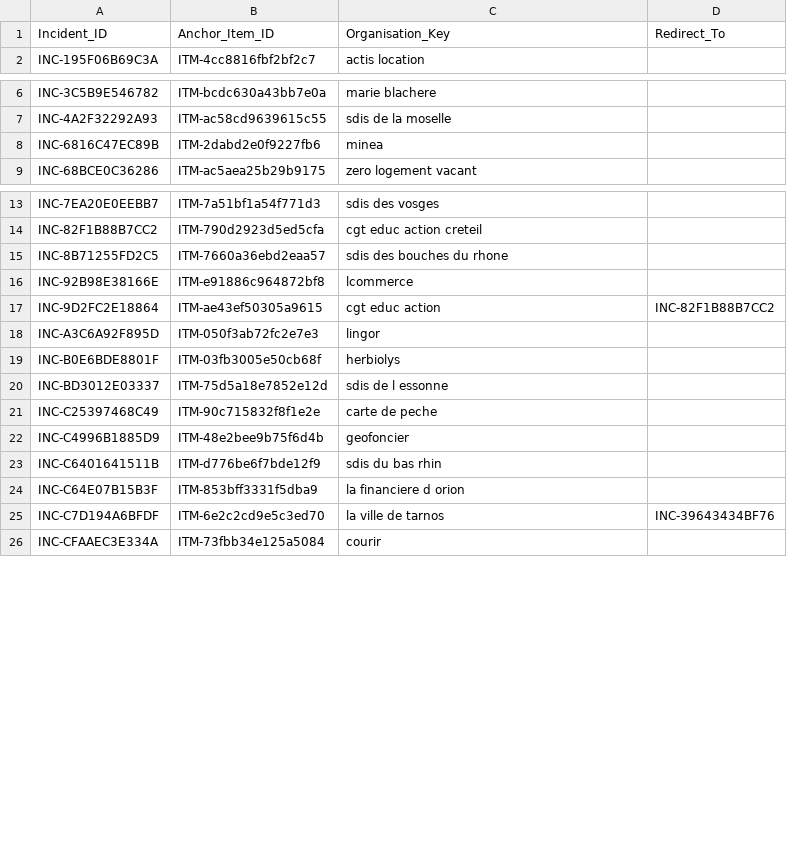
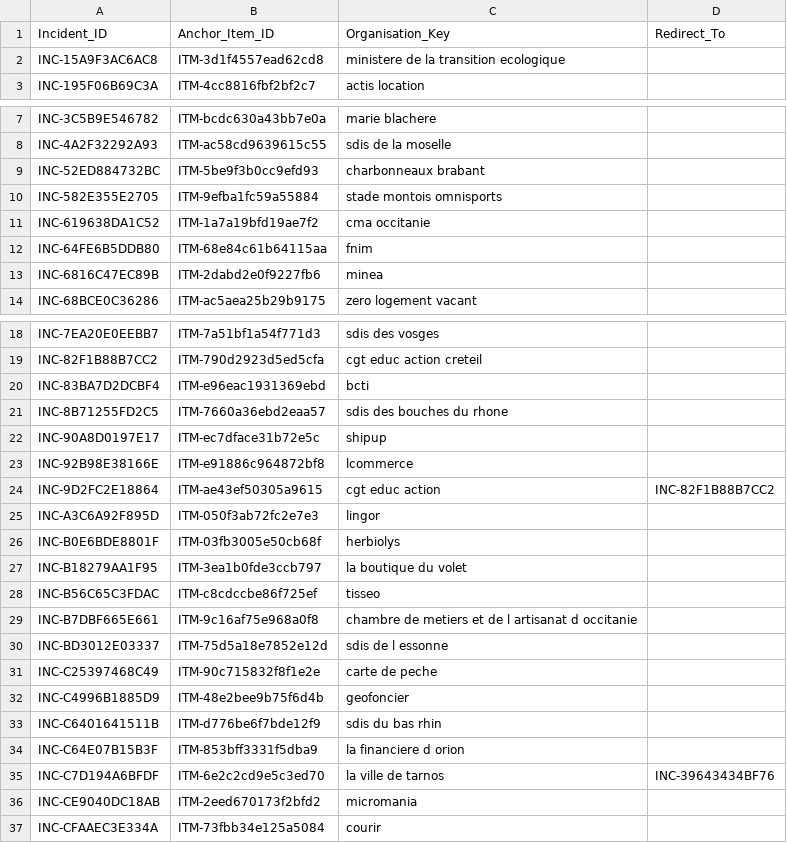
Before and after one commit to Ya7o/Cyberwatch, a CSV file: data/incident_id_registry.csv, drawn as a sheet; only a part is shown, gaps mark what is left out; the diff covers the shown part only.

```diff
--- a/data/incident_id_registry.csv
+++ b/data/incident_id_registry.csv
@@ -1,2 +1,3 @@
 Incident_ID,Anchor_Item_ID,Organisation_Key,Redirect_To
+INC-15A9F3AC6AC8,ITM-3d1f4557ead62cd8,ministere de la transition ecologique,
 INC-195F06B69C3A,ITM-4cc8816fbf2bf2c7,actis location,
@@ -7,2 +8,6 @@ INC-3C5B9E546782,ITM-bcdc630a43bb7e0a,marie blachere,
 INC-4A2F32292A93,ITM-ac58cd9639615c55,sdis de la moselle,
+INC-52ED884732BC,ITM-5be9f3b0cc9efd93,charbonneaux brabant,
+INC-582E355E2705,ITM-9efba1fc59a55884,stade montois omnisports,
+INC-619638DA1C52,ITM-1a7a19bfd19ae7f2,cma occitanie,
+INC-64FE6B5DDB80,ITM-68e84c61b64115aa,fnim,
 INC-6816C47EC89B,ITM-2dabd2e0f9227fb6,minea,
@@ -14,3 +19,5 @@ INC-7EA20E0EEBB7,ITM-7a51bf1a54f771d3,sdis des vosges,
 INC-82F1B88B7CC2,ITM-790d2923d5ed5cfa,cgt educ action creteil,
+INC-83BA7D2DCBF4,ITM-e96eac1931369ebd,bcti,
 INC-8B71255FD2C5,ITM-7660a36ebd2eaa57,sdis des bouches du rhone,
+INC-90A8D0197E17,ITM-ec7dface31b72e5c,shipup,
 INC-92B98E38166E,ITM-e91886c964872bf8,lcommerce,
@@ -19,2 +26,5 @@ INC-A3C6A92F895D,ITM-050f3ab72fc2e7e3,lingor,
 INC-B0E6BDE8801F,ITM-03fb3005e50cb68f,herbiolys,
+INC-B18279AA1F95,ITM-3ea1b0fde3ccb797,la boutique du volet,
+INC-B56C65C3FDAC,ITM-c8cdccbe86f725ef,tisseo,
+INC-B7DBF665E661,ITM-9c16af75e968a0f8,chambre de metiers et de l artisanat d occitanie,
 INC-BD3012E03337,ITM-75d5a18e7852e12d,sdis de l essonne,
@@ -25,2 +35,3 @@ INC-C64E07B15B3F,ITM-853bff3331f5dba9,la financiere d orion,
 INC-C7D194A6BFDF,ITM-6e2c2cd9e5c3ed70,la ville de tarnos,INC-39643434BF76
+INC-CE9040DC18AB,ITM-2eed670173f2bfd2,micromania,
 INC-CFAAEC3E334A,ITM-73fbb34e125a5084,courir,
```
Also changed, not shown: 1 added row elsewhere in this file, data/dedup_ai_daily_cache.csv, data/dedup_ai_daily_usage.csv, 15 other files.
